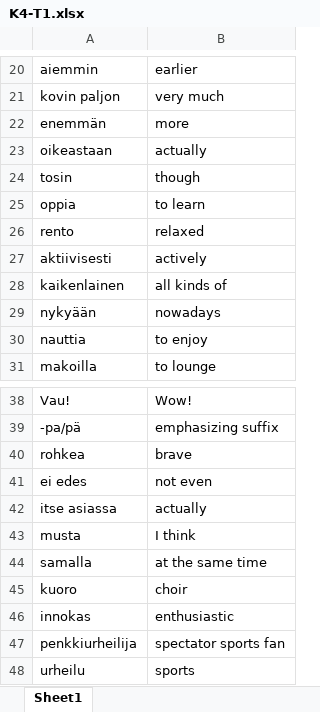
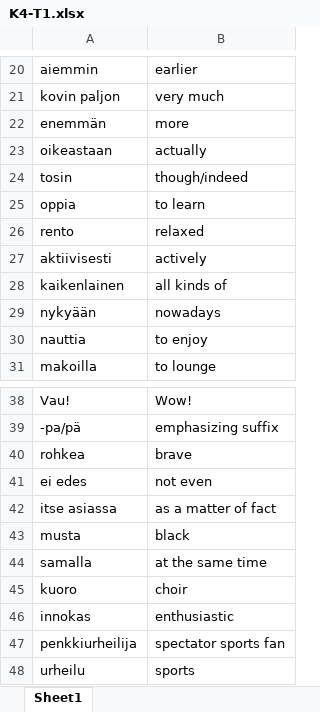
Before and after one commit to SylviaPotter/finnish-space, an Excel workbook: files/SM2/K4/K4-T1.xlsx, sheet Sheet1, drawn as a sheet; only a part is shown, gaps mark what is left out; values as stored, in another font and other column widths than the file's, no borders; the diff names each change by its address in the sheet, - before the commit and + after, or states it on an @@ line.

Commit message:
Update K4-T1.xlsx

```diff
--- a/files/SM2/K4/K4-T1.xlsx (sheet Sheet1)
+++ b/files/SM2/K4/K4-T1.xlsx (sheet Sheet1)
-B24: though
+B24: though/indeed
-B42: actually
+B42: as a matter of fact
-B43: I think
+B43: black
```
